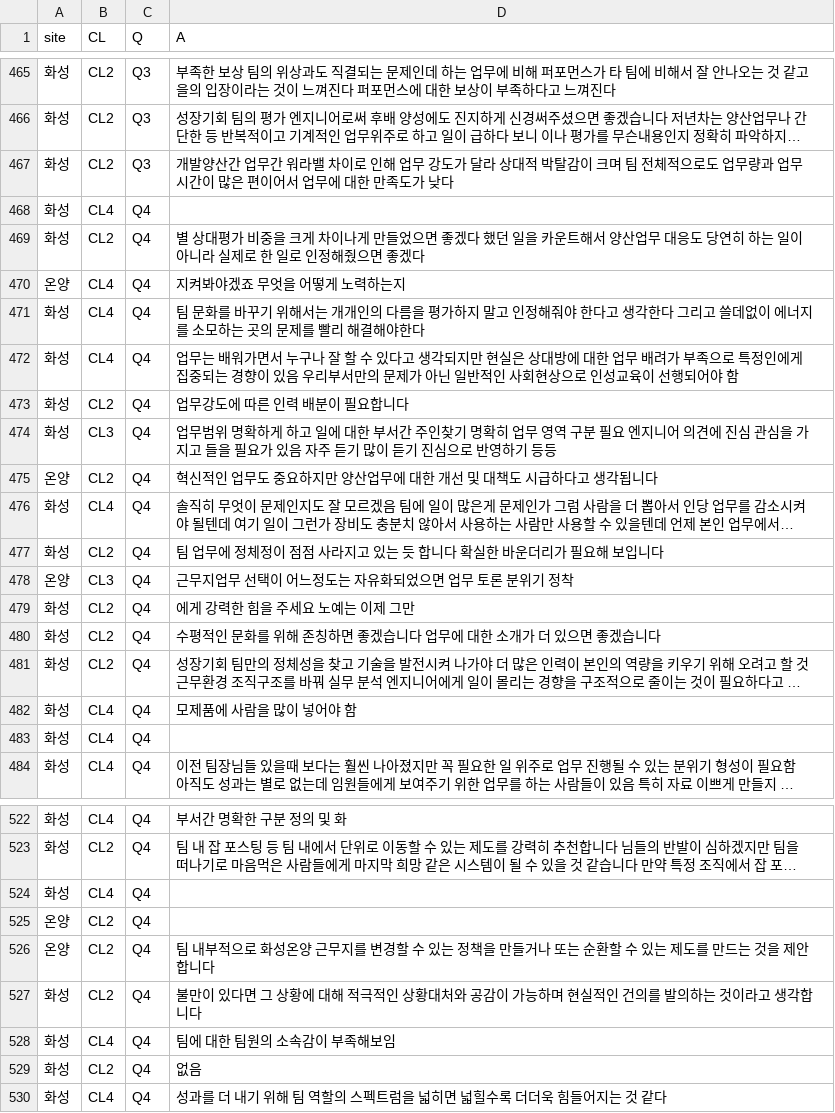
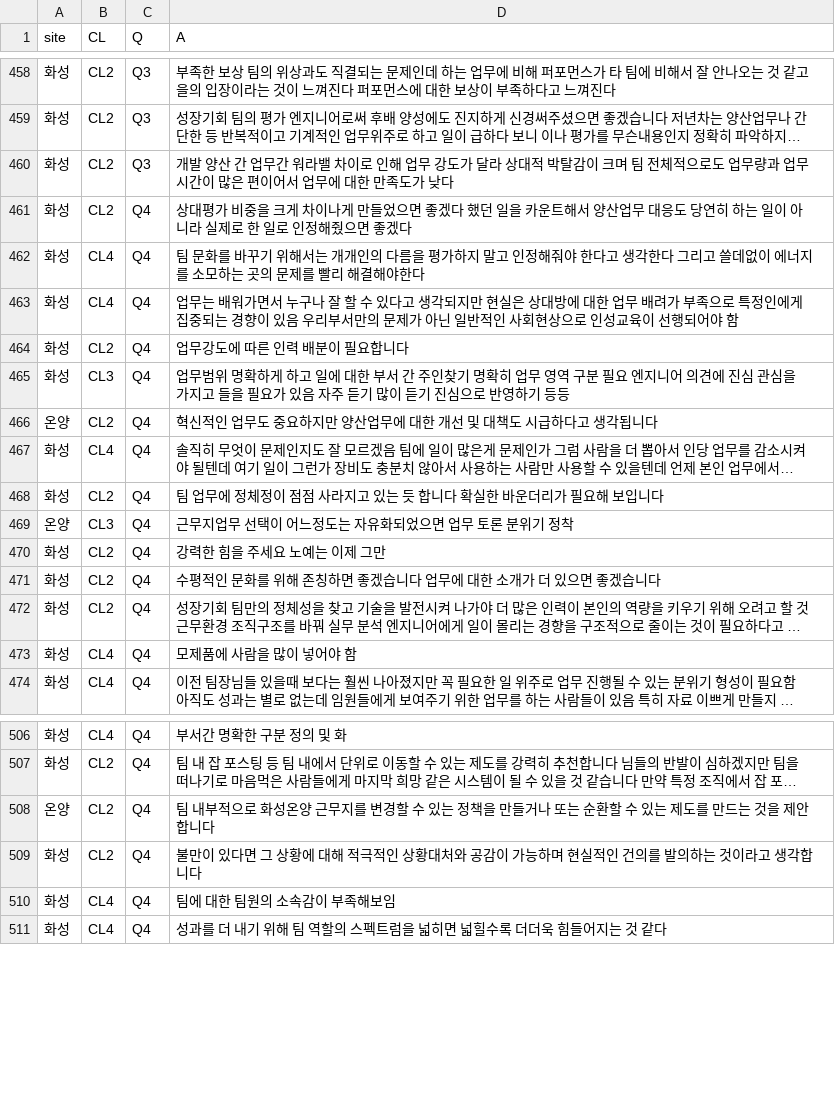
Before and after one commit to hongmano/samsung, a CSV file: ss.csv, drawn as a sheet; only a part is shown, gaps mark what is left out; long unchanged cells end in …; removed rows and columns are numbered as before the commit, all else as after; the diff covers the shown part only; the diff names each change by its address in the sheet, - before the commit and + after, or states it on an @@ line.

```diff
--- a/ss.csv
+++ b/ss.csv
-D460 (A): 개발양산간 업무…
+D460 (A): 개발 양산 간 업무…
-row 468: 화성 | CL4 | Q4
-D461 (A): 별 상대평가…
+D461 (A): 상대평가…
-row 470: 온양 | CL4 | Q4 | 지켜봐야겠죠 무엇을 어떻게 노력하는지
-D465 (A): …한 부서간 주인…
+D465 (A): …한 부서 간 주인…
-D470 (A): 에게 강력한 힘을 주세요 노예는 이제 그만
+D470 (A): 강력한 힘을 주세요 노예는 이제 그만
-row 483: 화성 | CL4 | Q4
-row 524: 화성 | CL4 | Q4
-row 525: 온양 | CL2 | Q4
-row 529: 화성 | CL2 | Q4 | 없음
```
Also changed, not shown: 3 added rows, 16 removed rows and 7 edited cells elsewhere in this file.
